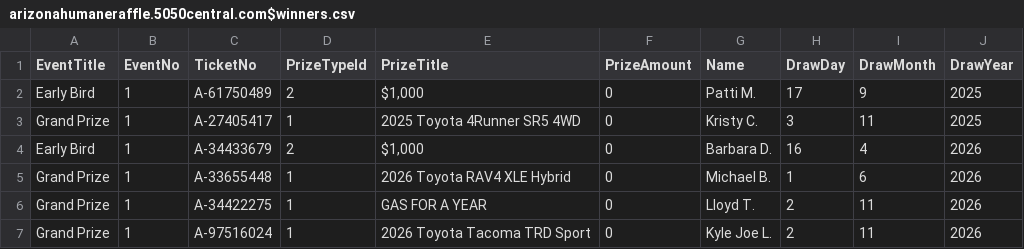
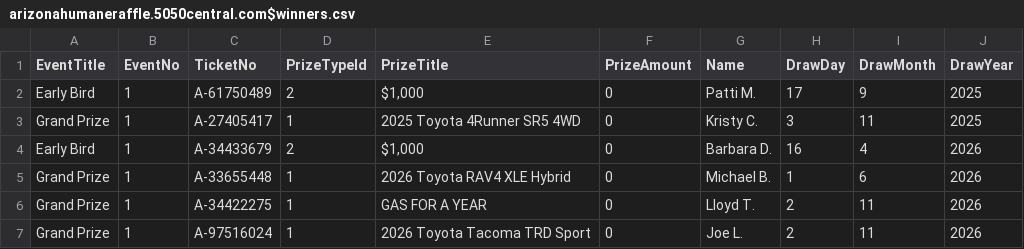
Before and after one commit to AscendFS/winners-list, a CSV file: arizonahumaneraffle.5050central.com$winners.csv, drawn as a sheet.

Commit message:
Update arizonahumaneraffle.5050central.com$winners.csv

```diff
--- a/arizonahumaneraffle.5050central.com$winners.csv
+++ b/arizonahumaneraffle.5050central.com$winners.csv
@@ -6,2 +6,2 @@ Grand Prize,1,A-33655448,1,"2026 Toyota RAV4 XLE Hybrid",0,Michael B.,1,6,2026
 Grand Prize,1,A-34422275,1,"GAS FOR A YEAR",0,Lloyd T.,2,11,2026
-Grand Prize,1,A-97516024,1,"2026 Toyota Tacoma TRD Sport",0,Kyle Joe L.,2,11,2026
+Grand Prize,1,A-97516024,1,"2026 Toyota Tacoma TRD Sport",0,Joe L.,2,11,2026
```
